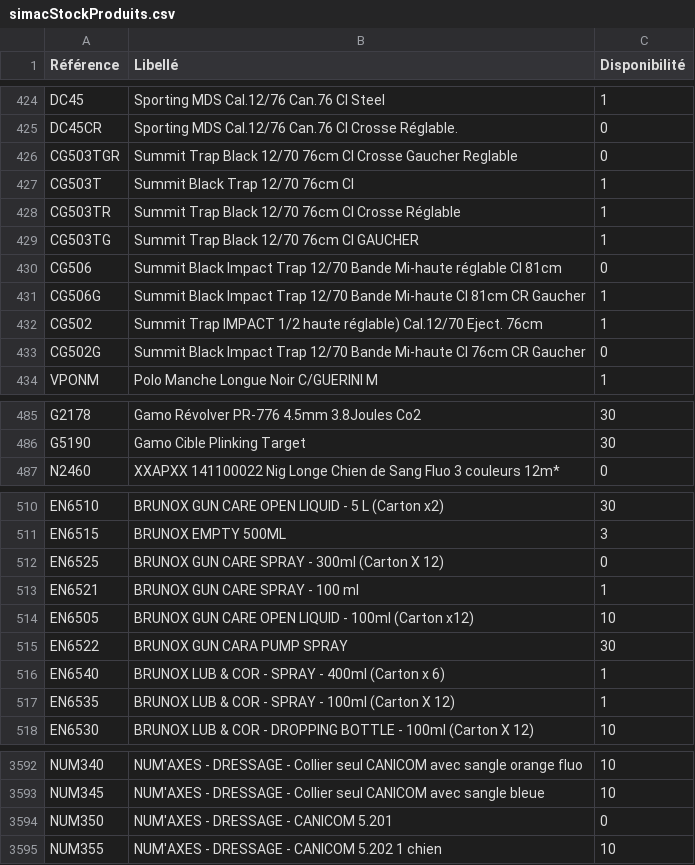
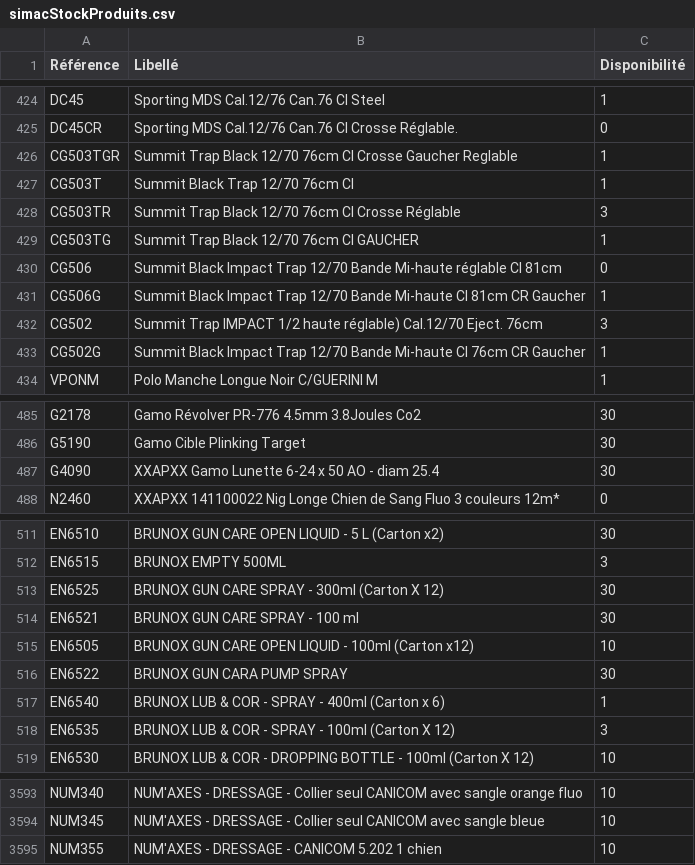
Before and after one commit to Jonathan-djimbi/arsenal-pro, a CSV file: suppliers/simacStockProduits.csv, drawn as a sheet; only a part is shown, gaps mark what is left out; the diff covers the shown part only.

```diff
--- a/suppliers/simacStockProduits.csv
+++ b/suppliers/simacStockProduits.csv
@@ -425,5 +425,5 @@ DC45;"Sporting MDS Cal.12/76 Can.76 CI Steel";1
 DC45CR;"Sporting MDS Cal.12/76 Can.76 CI Crosse Réglable.";0
-CG503TGR;"Summit Trap Black 12/70 76cm CI Crosse Gaucher Reglable";0
+CG503TGR;"Summit Trap Black 12/70 76cm CI Crosse Gaucher Reglable";1
 CG503T;"Summit Black Trap 12/70 76cm CI ";1
-CG503TR;"Summit Trap Black 12/70 76cm CI Crosse Réglable";1
+CG503TR;"Summit Trap Black 12/70 76cm CI Crosse Réglable";3
 CG503TG;"Summit Trap Black 12/70 76cm CI GAUCHER";1
@@ -431,4 +431,4 @@ CG506;"Summit Black Impact Trap 12/70 Bande Mi-haute réglable CI 81cm";0
 CG506G;"Summit Black Impact Trap 12/70 Bande Mi-haute CI 81cm CR Gaucher";1
-CG502;"Summit Trap IMPACT 1/2 haute réglable) Cal.12/70 Eject. 76cm";1
-CG502G;"Summit Black Impact Trap 12/70 Bande Mi-haute CI 76cm CR Gaucher";0
+CG502;"Summit Trap IMPACT 1/2 haute réglable) Cal.12/70 Eject. 76cm";3
+CG502G;"Summit Black Impact Trap 12/70 Bande Mi-haute CI 76cm CR Gaucher";1
 VPONM;"Polo Manche Longue Noir C/GUERINI M";1
@@ -486,2 +486,3 @@ G2178;"Gamo Révolver PR-776 4.5mm 3.8Joules Co2";30
 G5190;"Gamo Cible Plinking Target";30
+G4090;"XXAPXX Gamo Lunette 6-24 x 50 AO - diam 25.4";30
 N2460;"XXAPXX 141100022 Nig Longe Chien de Sang Fluo 3 couleurs 12m*";0
@@ -511,4 +512,4 @@ EN6510;"BRUNOX GUN CARE OPEN LIQUID - 5 L (Carton x2)";30
 EN6515;"BRUNOX EMPTY  500ML";3
-EN6525;"BRUNOX GUN CARE SPRAY - 300ml (Carton X 12)";0
-EN6521;"BRUNOX GUN CARE SPRAY - 100 ml";1
+EN6525;"BRUNOX GUN CARE SPRAY - 300ml (Carton X 12)";30
+EN6521;"BRUNOX GUN CARE SPRAY - 100 ml";30
 EN6505;"BRUNOX GUN CARE OPEN LIQUID - 100ml (Carton x12)";10
@@ -516,3 +517,3 @@ EN6522;"BRUNOX GUN CARA PUMP SPRAY";30
 EN6540;"BRUNOX LUB & COR - SPRAY - 400ml (Carton x 6)";1
-EN6535;"BRUNOX LUB & COR - SPRAY - 100ml (Carton X 12)";1
+EN6535;"BRUNOX LUB & COR - SPRAY - 100ml (Carton X 12)";3
 EN6530;"BRUNOX LUB & COR - DROPPING BOTTLE - 100ml (Carton X 12)";10
@@ -3593,3 +3594,2 @@ NUM340;"NUM'AXES - DRESSAGE - Collier seul CANICOM avec sangle orange fluo";10
 NUM345;"NUM'AXES - DRESSAGE - Collier seul CANICOM avec sangle bleue";10
-NUM350;"NUM'AXES - DRESSAGE - CANICOM 5.201";0
 NUM355;"NUM'AXES - DRESSAGE - CANICOM 5.202 1 chien";10
```
Also changed, not shown: 33 edited cells elsewhere in this file, suppliers/europarmStockProduits.csv, 4 other files.
